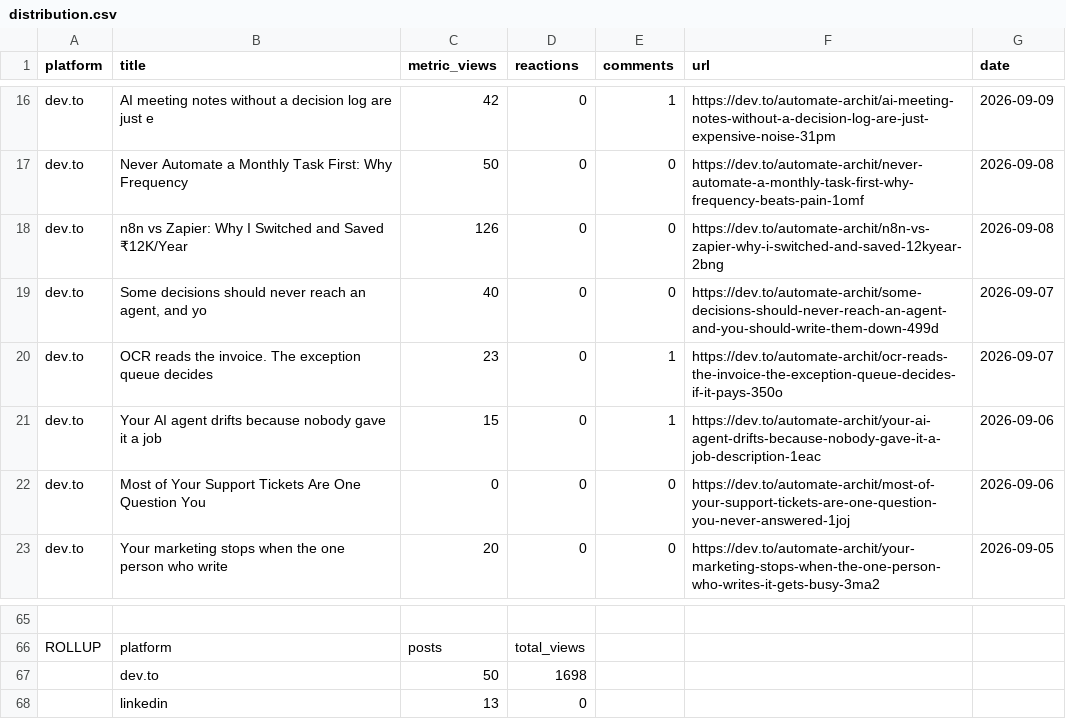
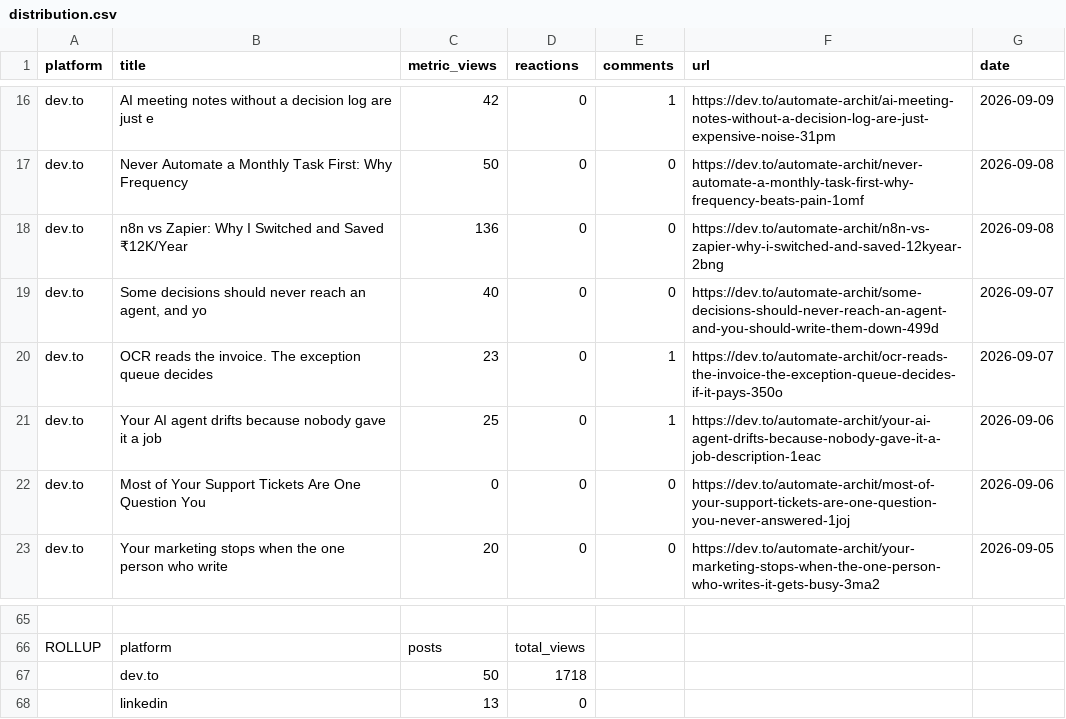
Before and after one commit to archit-akg13/architmittal.com, a CSV file: public/metrics/distribution.csv, drawn as a sheet; only a part is shown, gaps mark what is left out.

```diff
--- a/public/metrics/distribution.csv
+++ b/public/metrics/distribution.csv
@@ -17,6 +17,6 @@
 "dev.to","Never Automate a Monthly Task First: Why Frequency","50","0","0","https://dev.to/automate-archit/never-automate-a-monthly-task-first-why-frequency-beats-pain-1omf","2026-09-08 "
-"dev.to","n8n vs Zapier: Why I Switched and Saved ₹12K/Year","126","0","0","https://dev.to/automate-archit/n8n-vs-zapier-why-i-switched-and-saved-12kyear-2bng","2026-09-08 "
+"dev.to","n8n vs Zapier: Why I Switched and Saved ₹12K/Year","136","0","0","https://dev.to/automate-archit/n8n-vs-zapier-why-i-switched-and-saved-12kyear-2bng","2026-09-08 "
 "dev.to","Some decisions should never reach an agent, and yo","40","0","0","https://dev.to/automate-archit/some-decisions-should-never-reach-an-agent-and-you-should-write-them-down-499d","2026-09-07 "
 "dev.to","OCR reads the invoice. The exception queue decides","23","0","1","https://dev.to/automate-archit/ocr-reads-the-invoice-the-exception-queue-decides-if-it-pays-350o","2026-09-07 "
-"dev.to","Your AI agent drifts because nobody gave it a job ","15","0","1","https://dev.to/automate-archit/your-ai-agent-drifts-because-nobody-gave-it-a-job-description-1eac","2026-09-06 "
+"dev.to","Your AI agent drifts because nobody gave it a job ","25","0","1","https://dev.to/automate-archit/your-ai-agent-drifts-because-nobody-gave-it-a-job-description-1eac","2026-09-06 "
 "dev.to","Most of Your Support Tickets Are One Question You ","0","0","0","https://dev.to/automate-archit/most-of-your-support-tickets-are-one-question-you-never-answered-1joj","2026-09-06 "
@@ -66,3 +66,3 @@
 "ROLLUP","platform","posts","total_views","","",""
-"","dev.to","50","1698","","",""
+"","dev.to","50","1718","","",""
 "","linkedin","13","0","","",""
```
Also changed, not shown: public/metrics/daily.csv, public/metrics/posts.csv, 1 other file.
